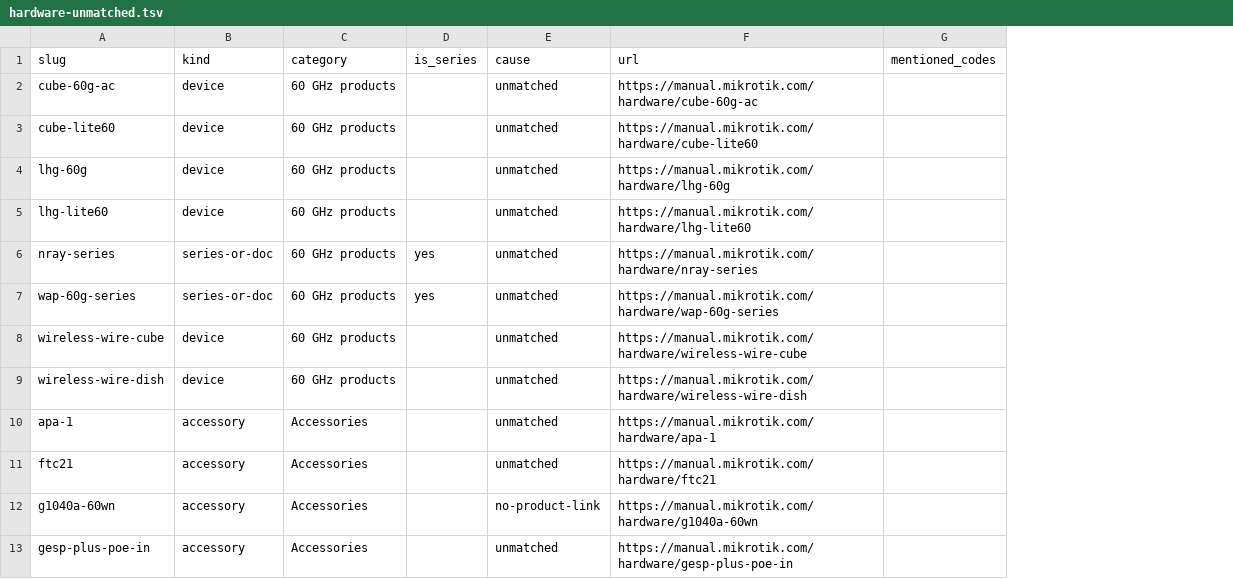
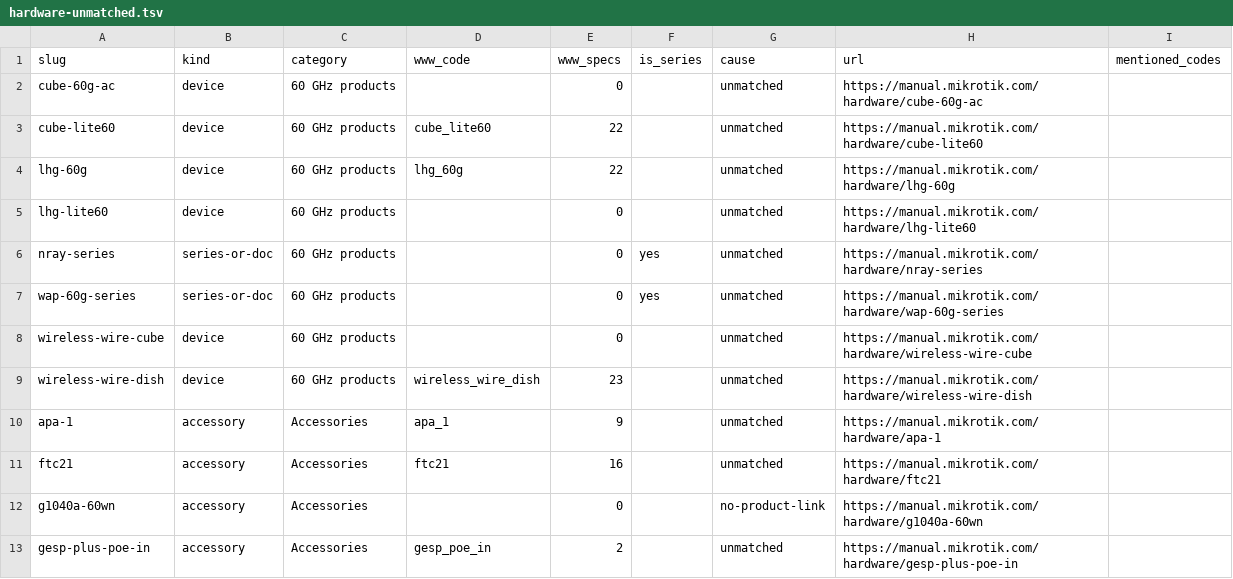
Before and after one commit to tikoci/rosetta, a TSV file: hardware-unmatched.tsv, drawn as a sheet; only a part is shown; the diff names each change by its address in the sheet, - before the commit and + after, or states it on an @@ line.

Commit message:
B-0018: surface ETL www-spec mapping status in hardware-unmatched.tsv (#72)

```diff
--- a/hardware-unmatched.tsv
+++ b/hardware-unmatched.tsv
+column D (www_code), rows 3-13: cube_lite60 | lhg_60g |  |  |  |  | wireless_wire_dish | apa_1 | ftc21 |  | gesp_poe_in
+column E (www_specs), rows 2-13: 0 | 22 | 22 | 0 | 0 | 0 | 0 | 23 | 9 | 16 | 0 | 2
```
Also changed, not shown: 4 other files.
